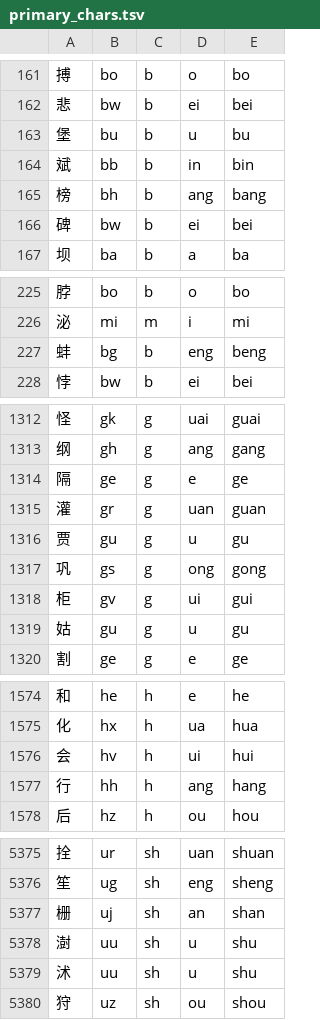
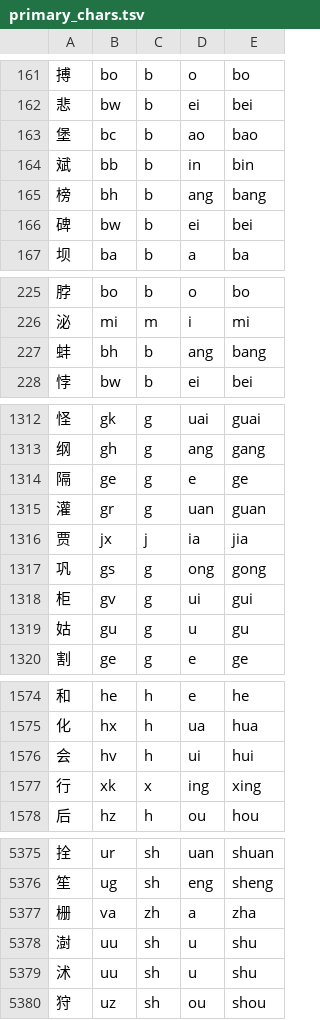
Before and after one commit to MagicCube99/rime-xhkk, a TSV file: tools/xhkk-builder/pkg/encoder/assets/primary_chars.tsv, drawn as a sheet; only a part is shown, gaps mark what is left out; the diff covers the shown part only.

```diff
--- a/tools/xhkk-builder/pkg/encoder/assets/primary_chars.tsv
+++ b/tools/xhkk-builder/pkg/encoder/assets/primary_chars.tsv
@@ -162,3 +162,3 @@
 悲	bw	b	ei	bei
-堡	bu	b	u	bu
+堡	bc	b	ao	bao
 斌	bb	b	in	bin
@@ -226,3 +226,3 @@
 泌	mi	m	i	mi
-蚌	bg	b	eng	beng
+蚌	bh	b	ang	bang
 悖	bw	b	ei	bei
@@ -1315,3 +1315,3 @@
 灌	gr	g	uan	guan
-贾	gu	g	u	gu
+贾	jx	j	ia	jia
 巩	gs	g	ong	gong
@@ -1576,3 +1576,3 @@
 会	hv	h	ui	hui
-行	hh	h	ang	hang
+行	xk	x	ing	xing
 后	hz	h	ou	hou
@@ -5376,3 +5376,3 @@
 笙	ug	sh	eng	sheng
-栅	uj	sh	an	shan
+栅	va	zh	a	zha
 澍	uu	sh	u	shu
```
Also changed, not shown: 18 edited cells elsewhere in this file, 1 other file.
